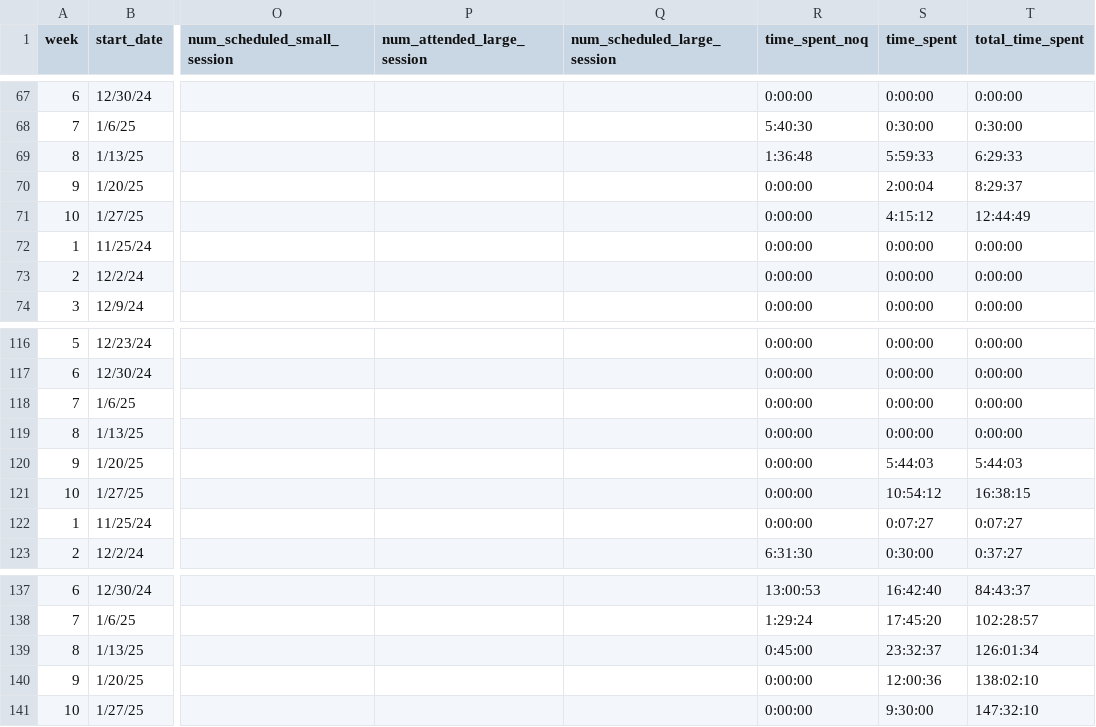
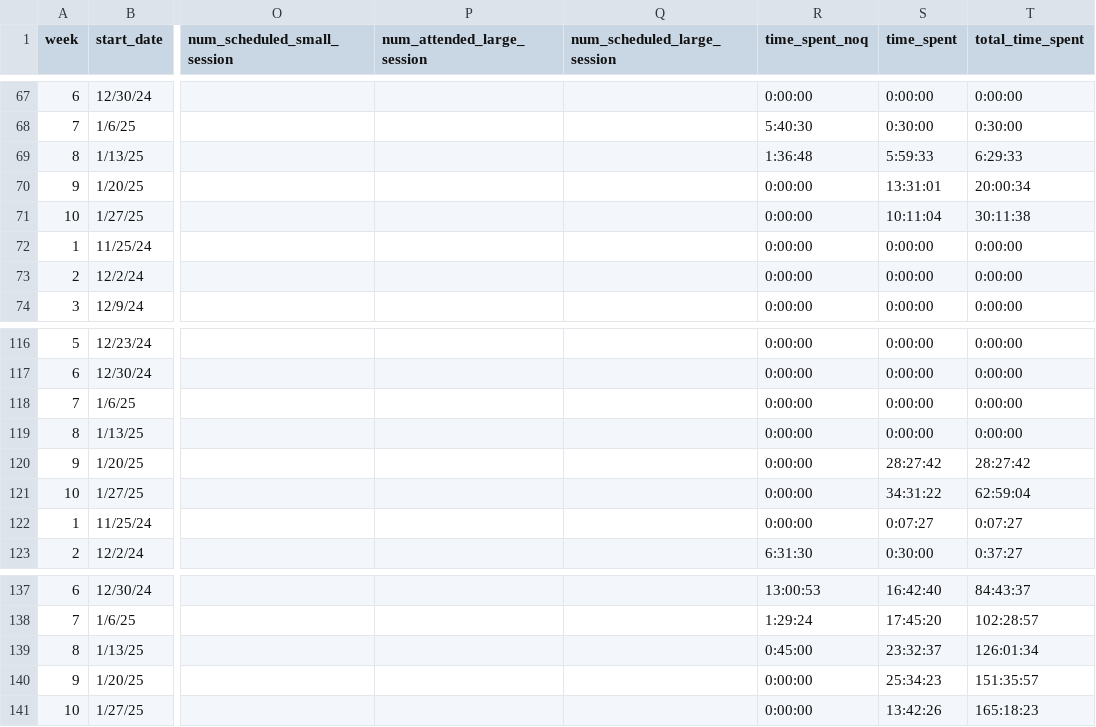
Before and after one commit to jackwestin-dev/institution-UMHB, a CSV file: student-data/institution-umhb-engagement-data.csv, drawn as a sheet; only a part is shown, gaps mark what is left out; the diff covers the shown part only; the diff names each change by its address in the sheet, - before the commit and + after, or states it on an @@ line.

```diff
--- a/student-data/institution-umhb-engagement-data.csv
+++ b/student-data/institution-umhb-engagement-data.csv
-S70 (time_spent): 2:00:04
+S70 (time_spent): 13:31:01
-T70 (total_time_spent): 8:29:37
+T70 (total_time_spent): 20:00:34
-S71 (time_spent): 4:15:12
+S71 (time_spent): 10:11:04
-T71 (total_time_spent): 12:44:49
+T71 (total_time_spent): 30:11:38
-S120 (time_spent): 5:44:03
+S120 (time_spent): 28:27:42
-T120 (total_time_spent): 5:44:03
+T120 (total_time_spent): 28:27:42
-S121 (time_spent): 10:54:12
+S121 (time_spent): 34:31:22
-T121 (total_time_spent): 16:38:15
+T121 (total_time_spent): 62:59:04
-S140 (time_spent): 12:00:36
+S140 (time_spent): 25:34:23
-T140 (total_time_spent): 138:02:10
+T140 (total_time_spent): 151:35:57
-S141 (time_spent): 9:30:00
+S141 (time_spent): 13:42:26
-T141 (total_time_spent): 147:32:10
+T141 (total_time_spent): 165:18:23
```
Also changed, not shown: 50 edited cells elsewhere in this file.
